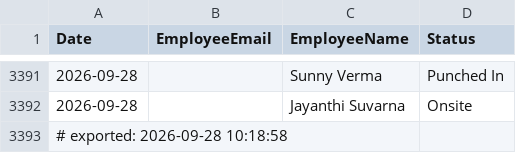
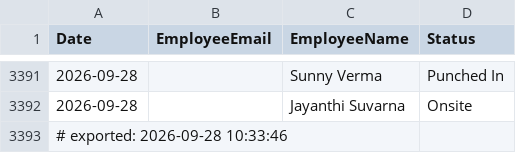
Before and after one commit to buvi-tetranetics/tetranetics-hr-portal, a CSV file: daily_punch.csv, drawn as a sheet; only a part is shown, gaps mark what is left out.

Commit message:
Update leave data

```diff
--- a/daily_punch.csv
+++ b/daily_punch.csv
@@ -3392,2 +3392,2 @@ Date,EmployeeEmail,EmployeeName,Status
 2026-09-28,,Jayanthi Suvarna,Onsite
-# exported: 2026-09-28 10:18:58
+# exported: 2026-09-28 10:33:46
```
Also changed, not shown: powerapps_data.csv.
